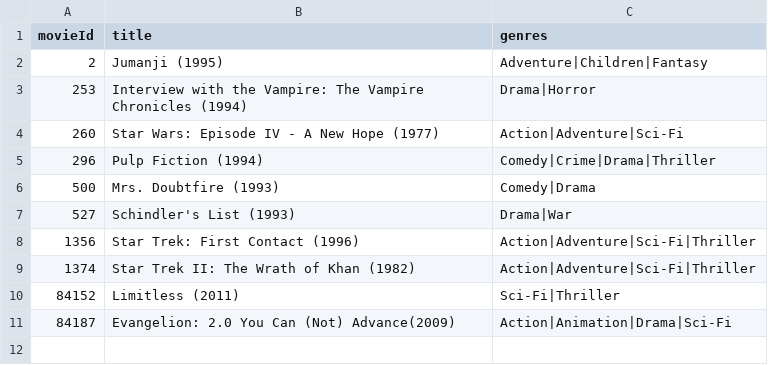
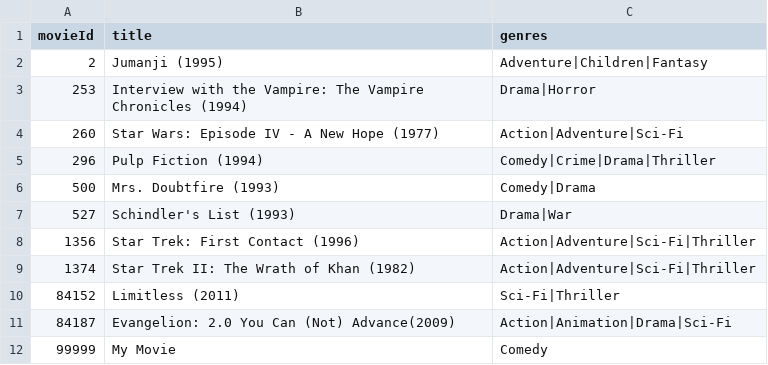
Before and after one commit to annahayhurst/Movie-Finder-Application, a CSV file: src/files/MovieData.csv, drawn as a sheet.

```diff
--- a/src/files/MovieData.csv
+++ b/src/files/MovieData.csv
@@ -11 +11,2 @@ movieId,title,genres
 84187,Evangelion: 2.0 You Can (Not) Advance(2009),Action|Animation|Drama|Sci-Fi
+99999,My Movie,Comedy
```
Also changed, not shown: 6 other files.
